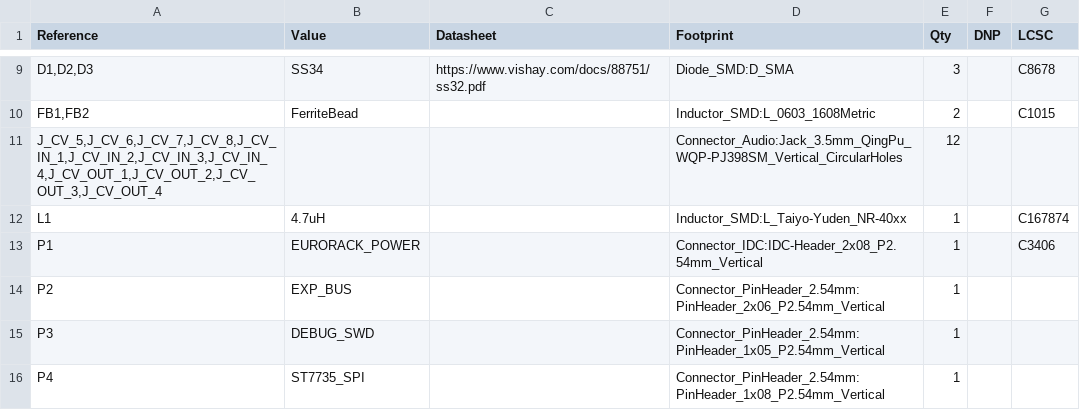
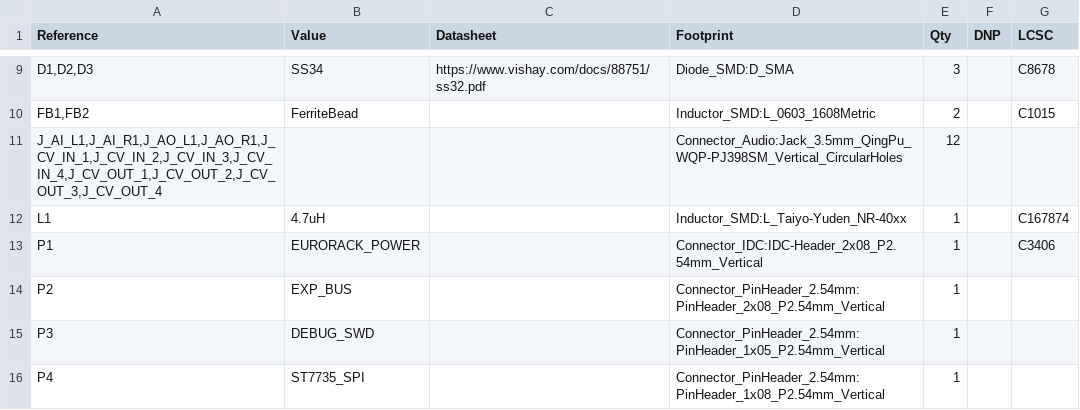
Before and after one commit to amorwilliams/Rools, a CSV file: hardware/kicad/rools-core/rools-core.csv, drawn as a sheet; only a part is shown, gaps mark what is left out.

```diff
--- a/hardware/kicad/rools-core/rools-core.csv
+++ b/hardware/kicad/rools-core/rools-core.csv
@@ -10,6 +10,6 @@
 "FB1,FB2","FerriteBead","","Inductor_SMD:L_0603_1608Metric","2","","C1015"
-"J_CV_5,J_CV_6,J_CV_7,J_CV_8,J_CV_IN_1,J_CV_IN_2,J_CV_IN_3,J_CV_IN_4,J_CV_OUT_1,J_CV_OUT_2,J_CV_OUT_3,J_CV_OUT_4","","","Connector_Audio:Jack_3.5mm_QingPu_WQP-PJ398SM_Vertical_CircularHoles","12","",""
+"J_AI_L1,J_AI_R1,J_AO_L1,J_AO_R1,J_CV_IN_1,J_CV_IN_2,J_CV_IN_3,J_CV_IN_4,J_CV_OUT_1,J_CV_OUT_2,J_CV_OUT_3,J_CV_OUT_4","","","Connector_Audio:Jack_3.5mm_QingPu_WQP-PJ398SM_Vertical_CircularHoles","12","",""
 "L1","4.7uH","","Inductor_SMD:L_Taiyo-Yuden_NR-40xx","1","","C167874"
 "P1","EURORACK_POWER","","Connector_IDC:IDC-Header_2x08_P2.54mm_Vertical","1","","C3406"
-"P2","EXP_BUS","","Connector_PinHeader_2.54mm:PinHeader_2x06_P2.54mm_Vertical","1","",""
+"P2","EXP_BUS","","Connector_PinHeader_2.54mm:PinHeader_2x08_P2.54mm_Vertical","1","",""
 "P3","DEBUG_SWD","","Connector_PinHeader_2.54mm:PinHeader_1x05_P2.54mm_Vertical","1","",""
```
Also changed, not shown: 8 other files.
